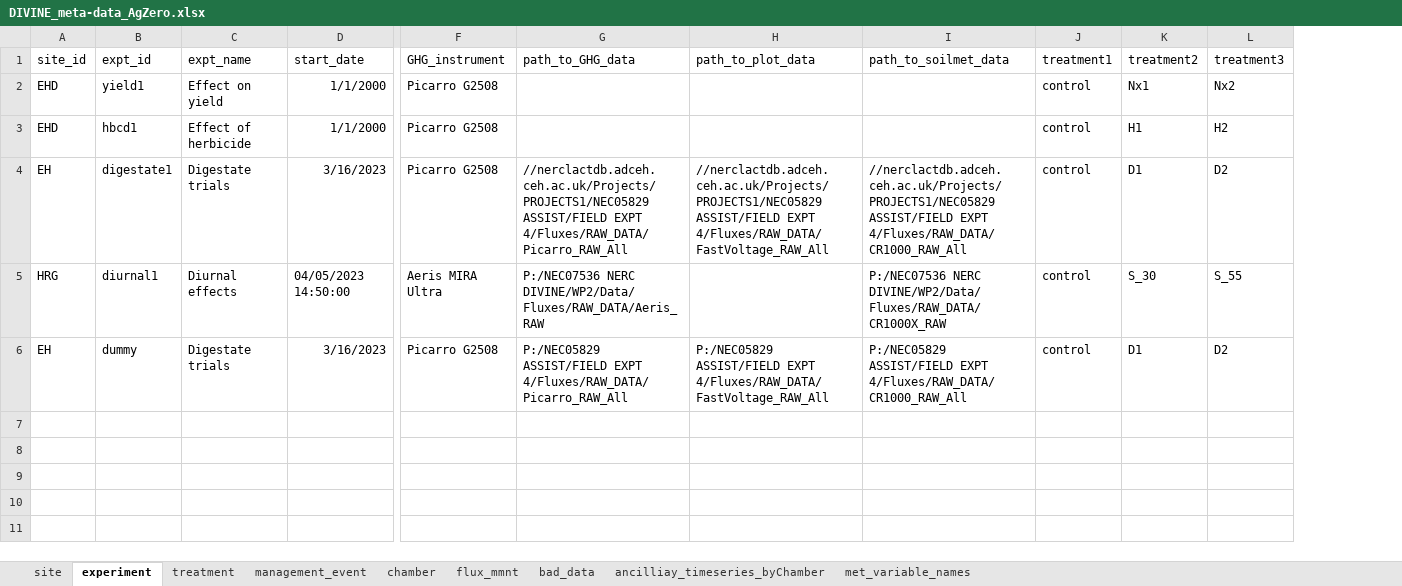
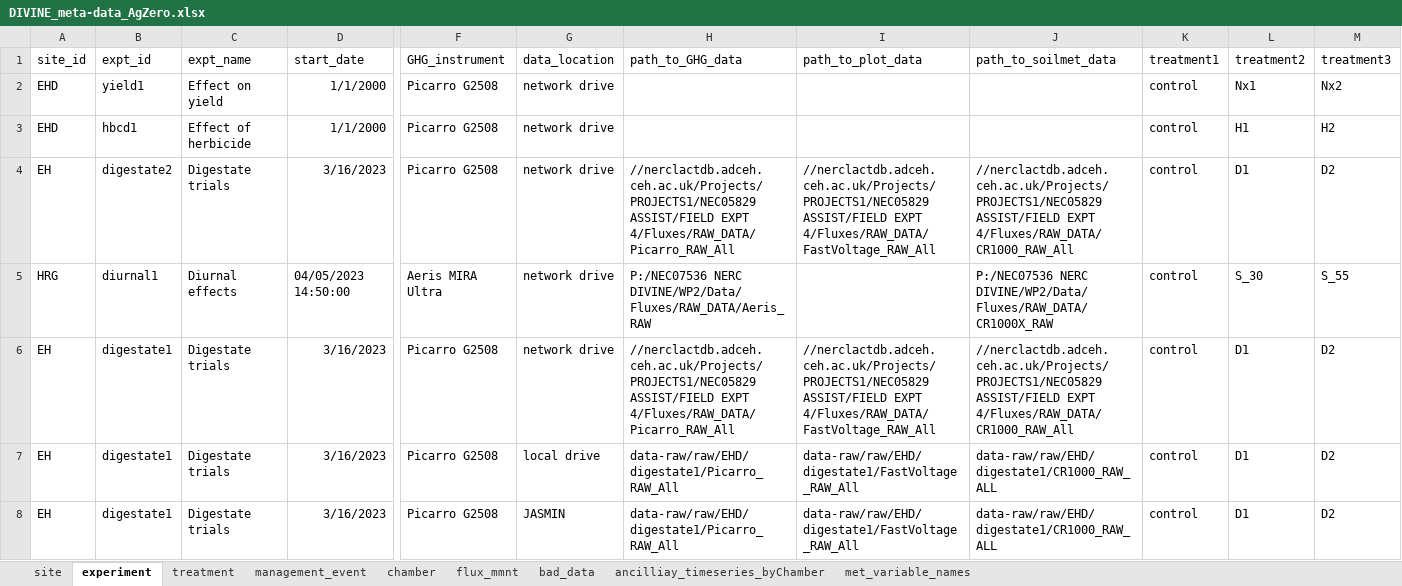
Before and after one commit to NERC-CEH/skyline, an Excel workbook: data-raw/DIVINE_meta-data_AgZero.xlsx, sheet experiment, drawn as a sheet; only a part is shown, gaps mark what is left out; values as stored, in another font and other column widths than the file's, no borders; addresses are those after the commit; rows hold the shown columns only; the diff names each change by its address in the sheet, - before the commit and + after, or states it on an @@ line.

```diff
--- a/data-raw/DIVINE_meta-data_AgZero.xlsx (sheet experiment)
+++ b/data-raw/DIVINE_meta-data_AgZero.xlsx (sheet experiment)
+column G (data_location), rows 2-3: network drive | network drive; rows 6-7: network drive | local drive
+row 4: EH | digestate2 | Digestate trials | 3/16/2023 | Picarro G2508 | network drive | //nerclactdb.adceh.ceh.ac.uk/Projects/PROJECTS1/NEC05829 ASSIST/FIELD EXPT 4/Fluxes/RAW_DATA/Picarro_RAW_All | //nerclactdb.adceh.ceh.ac.uk/Projects/PROJECTS1/NEC05829 ASSIST/FIELD EXPT 4/Fluxes/RAW_DATA/FastVoltage_RAW_All | //nerclactdb.adceh.ceh.ac.uk/Projects/PROJECTS1/NEC05829 ASSIST/FIELD EXPT 4/Fluxes/RAW_DATA/CR1000_RAW_All | control | D1 | D2
-B7 (expt_id): dummy
+B7 (expt_id): digestate1
-H7 (path_to_GHG_data): P:/NEC05829 ASSIST/FIELD EXPT 4/Fluxes/RAW_DATA/Picarro_RAW_All
+H7 (path_to_GHG_data): data-raw/raw/EHD/digestate1/Picarro_RAW_All
-I7 (path_to_plot_data): P:/NEC05829 ASSIST/FIELD EXPT 4/Fluxes/RAW_DATA/FastVoltage_RAW_All
+I7 (path_to_plot_data): data-raw/raw/EHD/digestate1/FastVoltage_RAW_All
-J7 (path_to_soilmet_data): P:/NEC05829 ASSIST/FIELD EXPT 4/Fluxes/RAW_DATA/CR1000_RAW_All
+J7 (path_to_soilmet_data): data-raw/raw/EHD/digestate1/CR1000_RAW_ALL
+row 8: EH | digestate1 | Digestate trials | 3/16/2023 | Picarro G2508 | JASMIN | data-raw/raw/EHD/digestate1/Picarro_RAW_All | data-raw/raw/EHD/digestate1/FastVoltage_RAW_All | data-raw/raw/EHD/digestate1/CR1000_RAW_ALL | control | D1 | D2
```
Also changed, not shown: sheet chamber, 6 other files.
